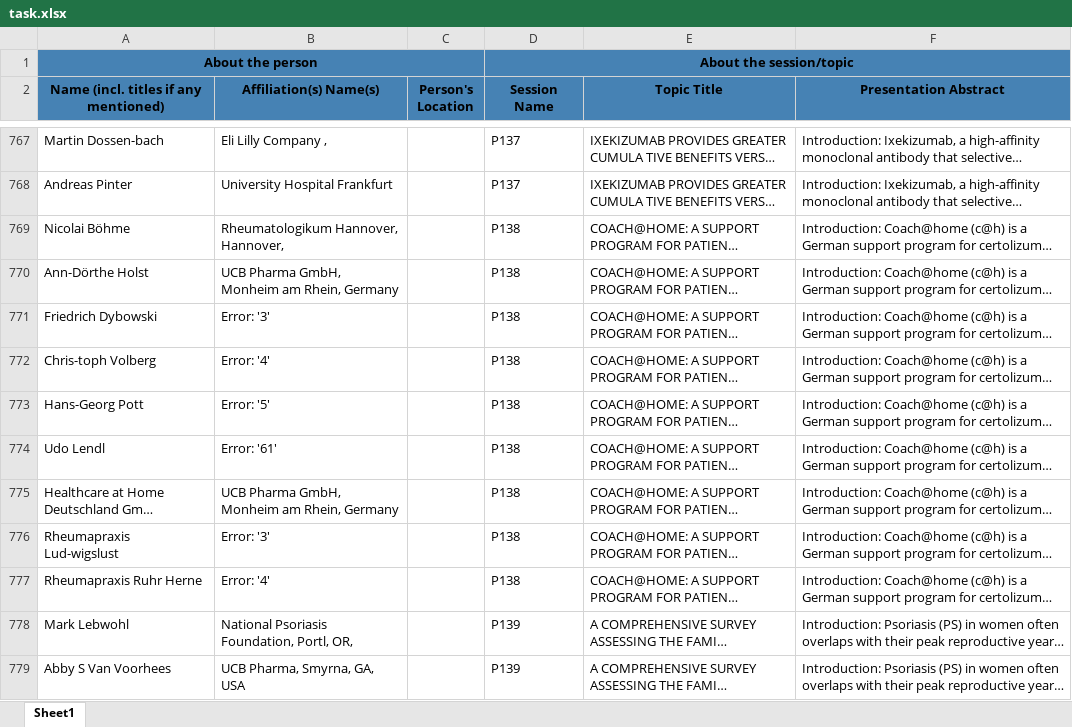
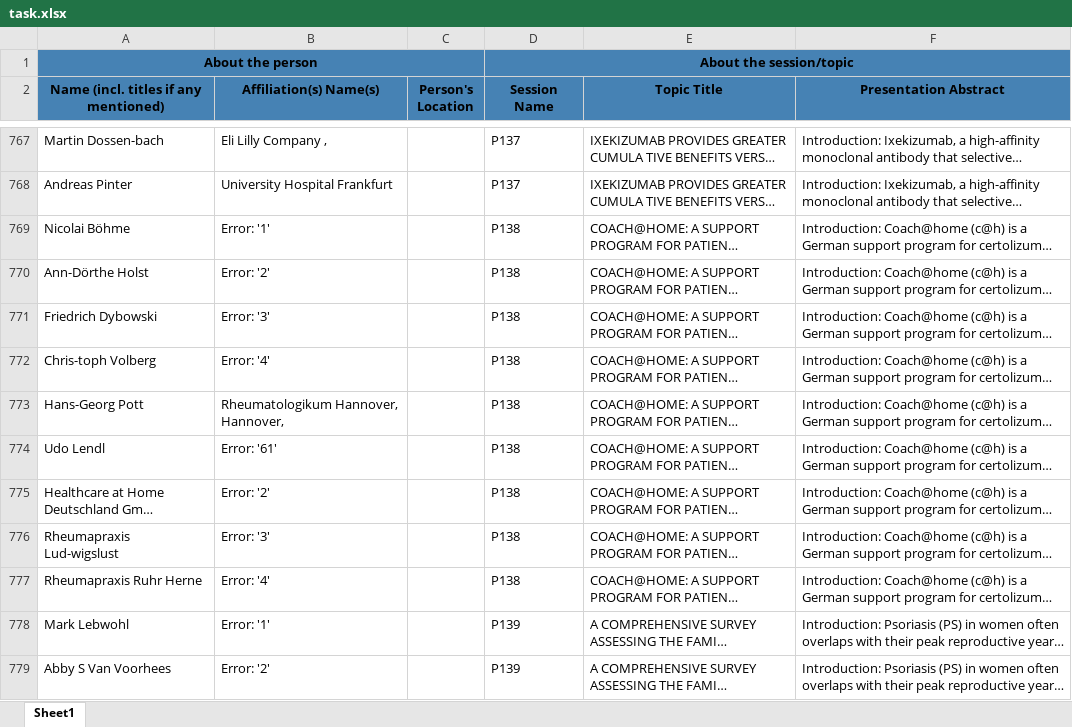
Before and after one commit to Palibrix/beetroot_test, an Excel workbook: task.xlsx, sheet Sheet1, drawn as a sheet; only a part is shown, gaps mark what is left out; long unchanged cells end in …; values as stored, in another font and other column widths than the file's, no borders; the diff covers the shown part only; the diff names each change by its address in the sheet, - before the commit and + after, or states it on an @@ line.

Commit message:
Change affiliation numeration logic

```diff
--- a/task.xlsx (sheet Sheet1)
+++ b/task.xlsx (sheet Sheet1)
-B769 (Affiliation(s) Name(s)): Rheumatologikum Hannover, Hannover,
+B769 (Affiliation(s) Name(s)): Error: '1'
-B770 (Affiliation(s) Name(s)): UCB Pharma GmbH, Monheim am Rhein, Germany
+B770 (Affiliation(s) Name(s)): Error: '2'
-B773 (Affiliation(s) Name(s)): Error: '5'
+B773 (Affiliation(s) Name(s)): Rheumatologikum Hannover, Hannover,
-B775 (Affiliation(s) Name(s)): UCB Pharma GmbH, Monheim am Rhein, Germany
+B775 (Affiliation(s) Name(s)): Error: '2'
-B778 (Affiliation(s) Name(s)): National Psoriasis Foundation, Portl, OR,
+B778 (Affiliation(s) Name(s)): Error: '1'
-B779 (Affiliation(s) Name(s)): UCB Pharma, Smyrna, GA, USA
+B779 (Affiliation(s) Name(s)): Error: '2'
```
Also changed, not shown: 57 edited cells elsewhere in this sheet, 2 other files.
